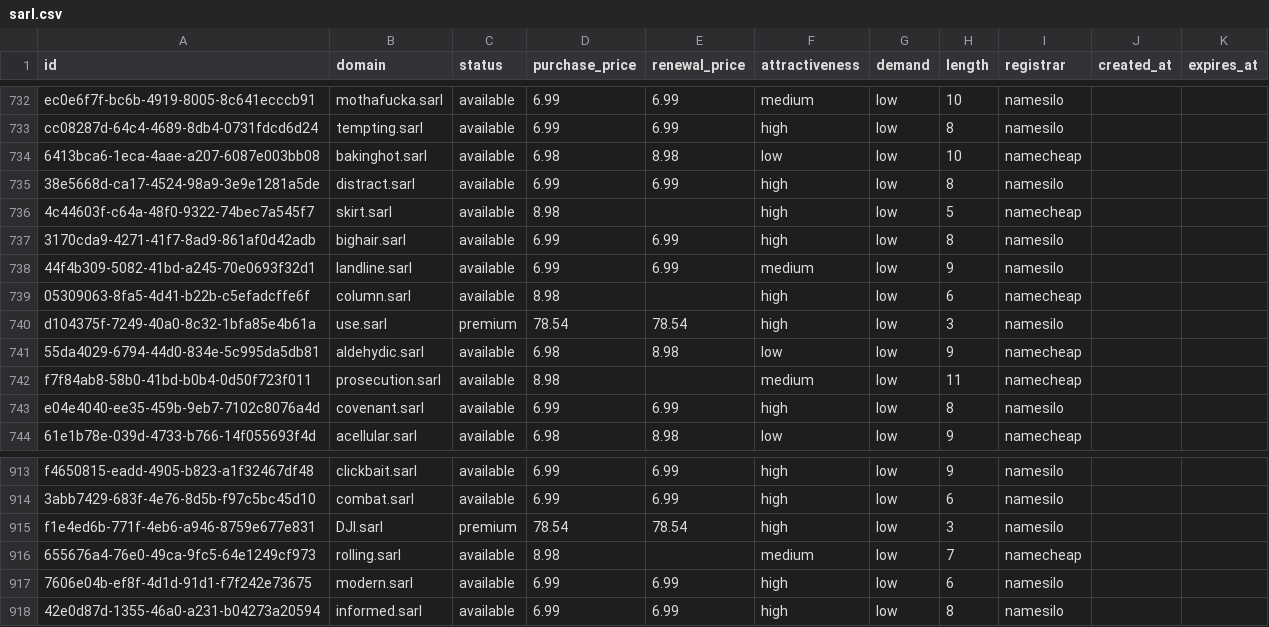
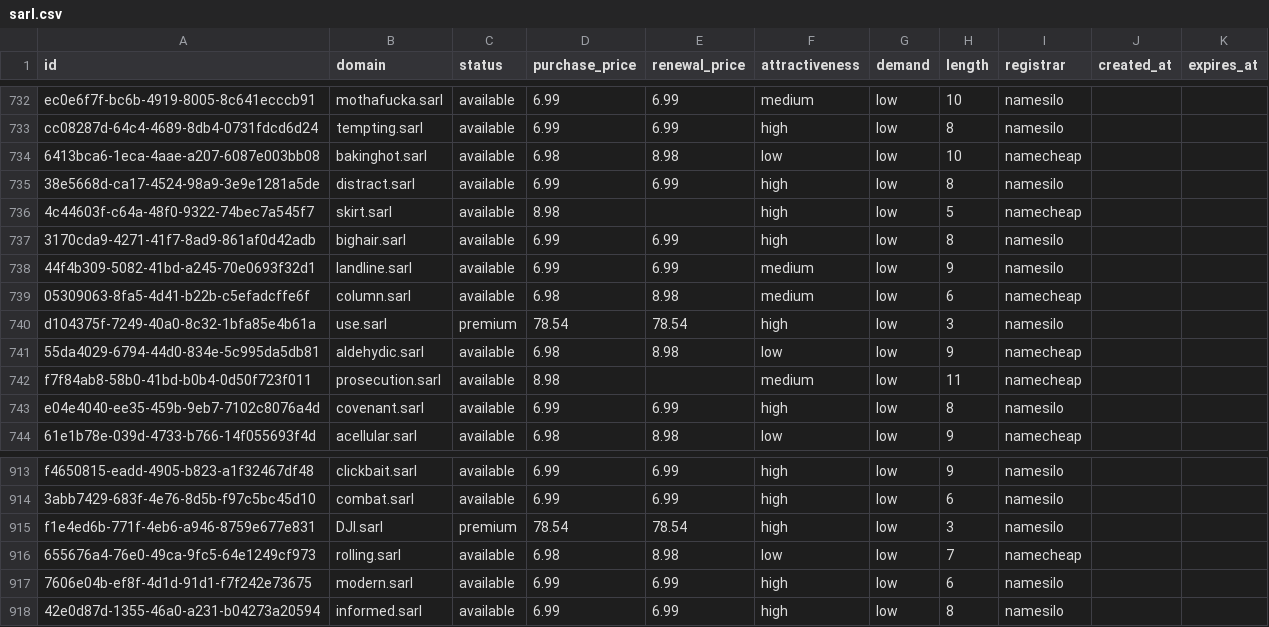
Before and after one commit to UniqueDomains/sarl-oneword-domains, a CSV file: sarl.csv, drawn as a sheet; only a part is shown, gaps mark what is left out.

Commit message:
Domains update

```diff
--- a/sarl.csv
+++ b/sarl.csv
@@ -738,3 +738,3 @@ cc08287d-64c4-4689-8db4-0731fdcd6d24,tempting.sarl,available,6.99,6.99,high,low,
 44f4b309-5082-41bd-a245-70e0693f32d1,landline.sarl,available,6.99,6.99,medium,low,9,namesilo,,
-05309063-8fa5-4d41-b22b-c5efadcffe6f,column.sarl,available,8.98,,high,low,6,namecheap,,
+05309063-8fa5-4d41-b22b-c5efadcffe6f,column.sarl,available,6.98,8.98,medium,low,6,namecheap,,
 d104375f-7249-40a0-8c32-1bfa85e4b61a,use.sarl,premium,78.54,78.54,high,low,3,namesilo,,
@@ -915,3 +915,3 @@ f4650815-eadd-4905-b823-a1f32467df48,clickbait.sarl,available,6.99,6.99,high,low
 f1e4ed6b-771f-4eb6-a946-8759e677e831,DJI.sarl,premium,78.54,78.54,high,low,3,namesilo,,
-655676a4-76e0-49ca-9fc5-64e1249cf973,rolling.sarl,available,8.98,,medium,low,7,namecheap,,
+655676a4-76e0-49ca-9fc5-64e1249cf973,rolling.sarl,available,6.98,8.98,low,low,7,namecheap,,
 7606e04b-ef8f-4d1d-91d1-f7f242e73675,modern.sarl,available,6.99,6.99,high,low,6,namesilo,,
```
Also changed, not shown: 4 other files.
